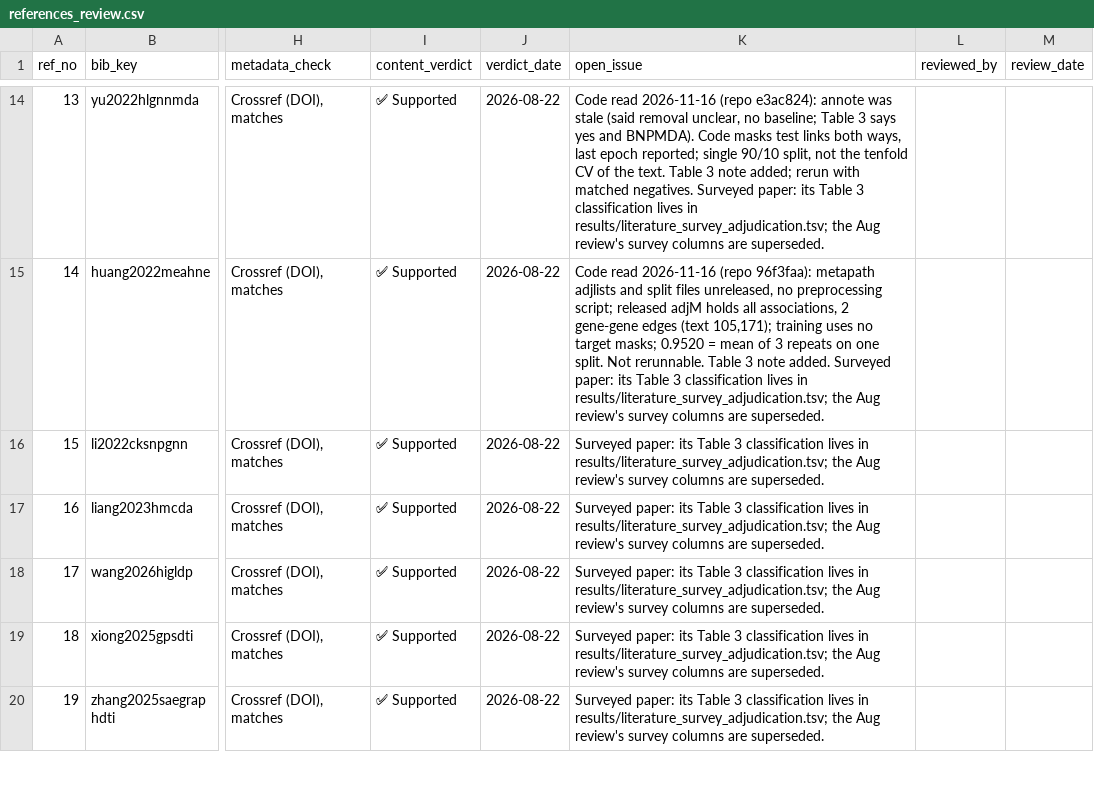
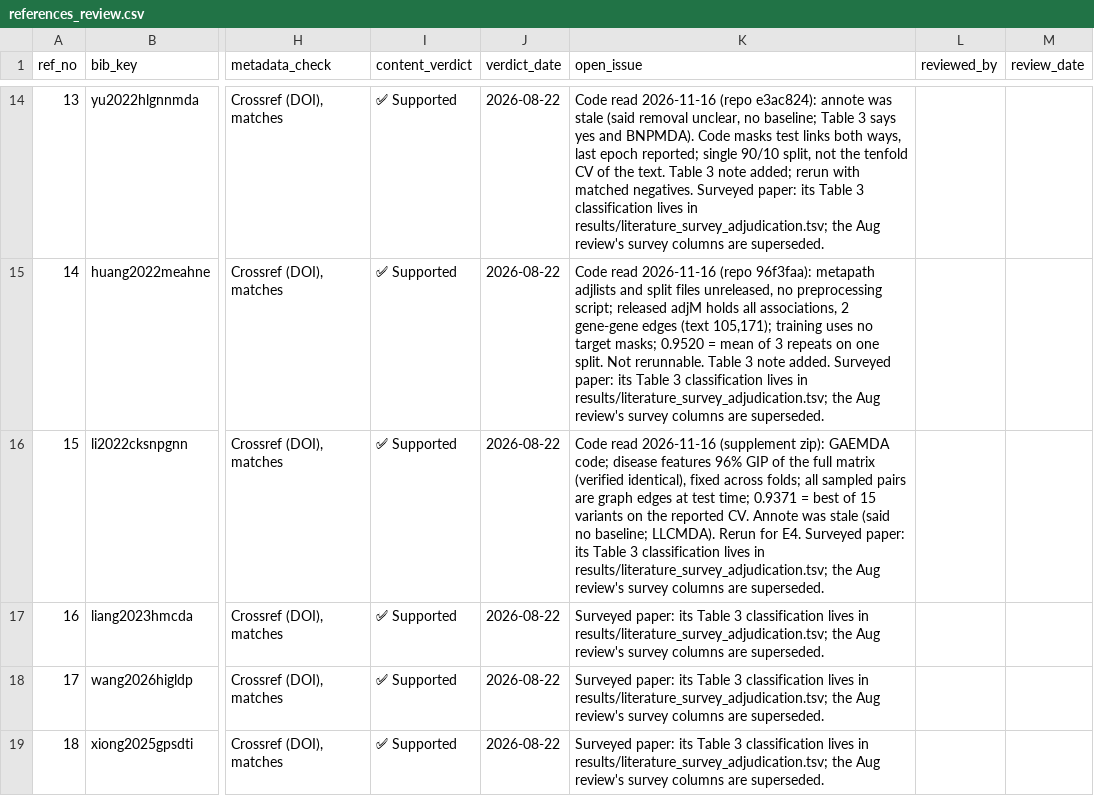
Before and after one commit to UlisesMoyaSanchez/microRNA_project, a CSV file: manuscript/jbi/references_review.csv, drawn as a sheet; only a part is shown, gaps mark what is left out; the shorter side is filled out with more unchanged rows; the diff names each change by its address in the sheet, - before the commit and + after, or states it on an @@ line.

```diff
--- a/manuscript/jbi/references_review.csv
+++ b/manuscript/jbi/references_review.csv
-K16 (open_issue): Surveyed paper:…
+K16 (open_issue): Code read 2026-11-16 (supplement zip): GAEMDA code; disease features 96% GIP of the full matrix (verified identical), fixed across folds; all sampled pairs are graph edges at test time; 0.9371 = best of 15 variants on the reported CV. Annote was stale (said no baseline; LLCMDA). Rerun for E4. Surveyed paper:…
```
Also changed, not shown: 3 other files.
